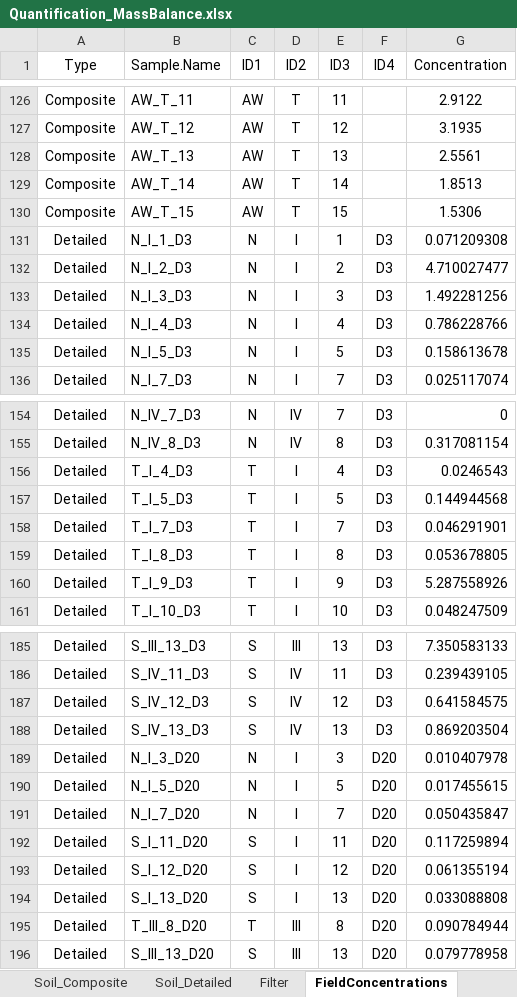
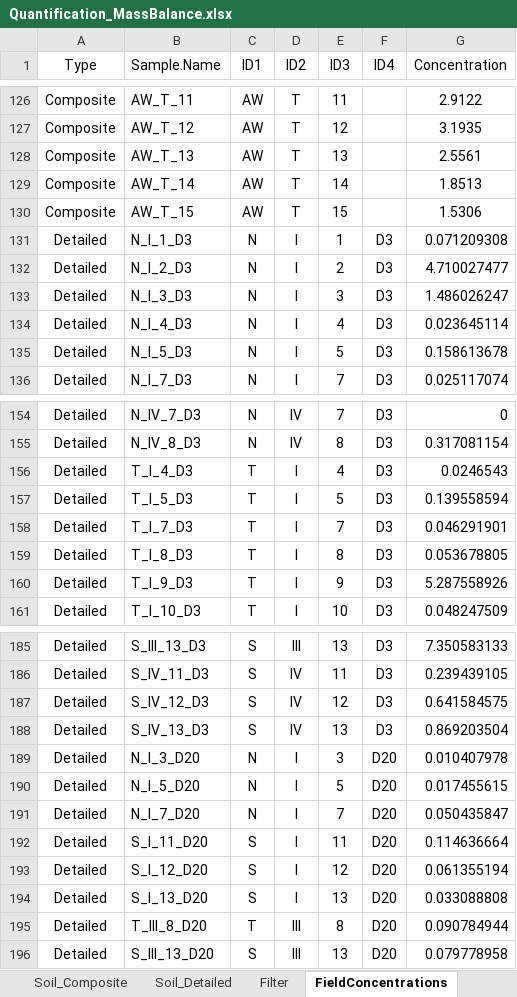
Before and after one commit to DayTimeChunks/HydrologicalMonitoring, an Excel workbook: Data/Lab-linked/Pacov/Quantification_MassBalance.xlsx, sheet FieldConcentrations, drawn as a sheet; only a part is shown, gaps mark what is left out; values as stored, in another font and other column widths than the file's, no borders; the diff names each change by its address in the sheet, - before the commit and + after, or states it on an @@ line.

```diff
--- a/Data/Lab-linked/Pacov/Quantification_MassBalance.xlsx (sheet FieldConcentrations)
+++ b/Data/Lab-linked/Pacov/Quantification_MassBalance.xlsx (sheet FieldConcentrations)
-G133 (Concentration): 1.492281256
+G133 (Concentration): 1.486026247
-G134 (Concentration): 0.786228766
+G134 (Concentration): 0.023645114
-G157 (Concentration): 0.144944568
+G157 (Concentration): 0.139558594
-G192 (Concentration): 0.117259894
+G192 (Concentration): 0.114636664
```
Also changed, not shown: sheet Soil_Detailed, sheet MassAll_old, sheet App1, sheet Soil_Composite, other sheet tabs, formulas that keep their value, hidden cells, charts or pictures, Data/Lab-linked/FarmerPlots.xlsx, 3 other files.
